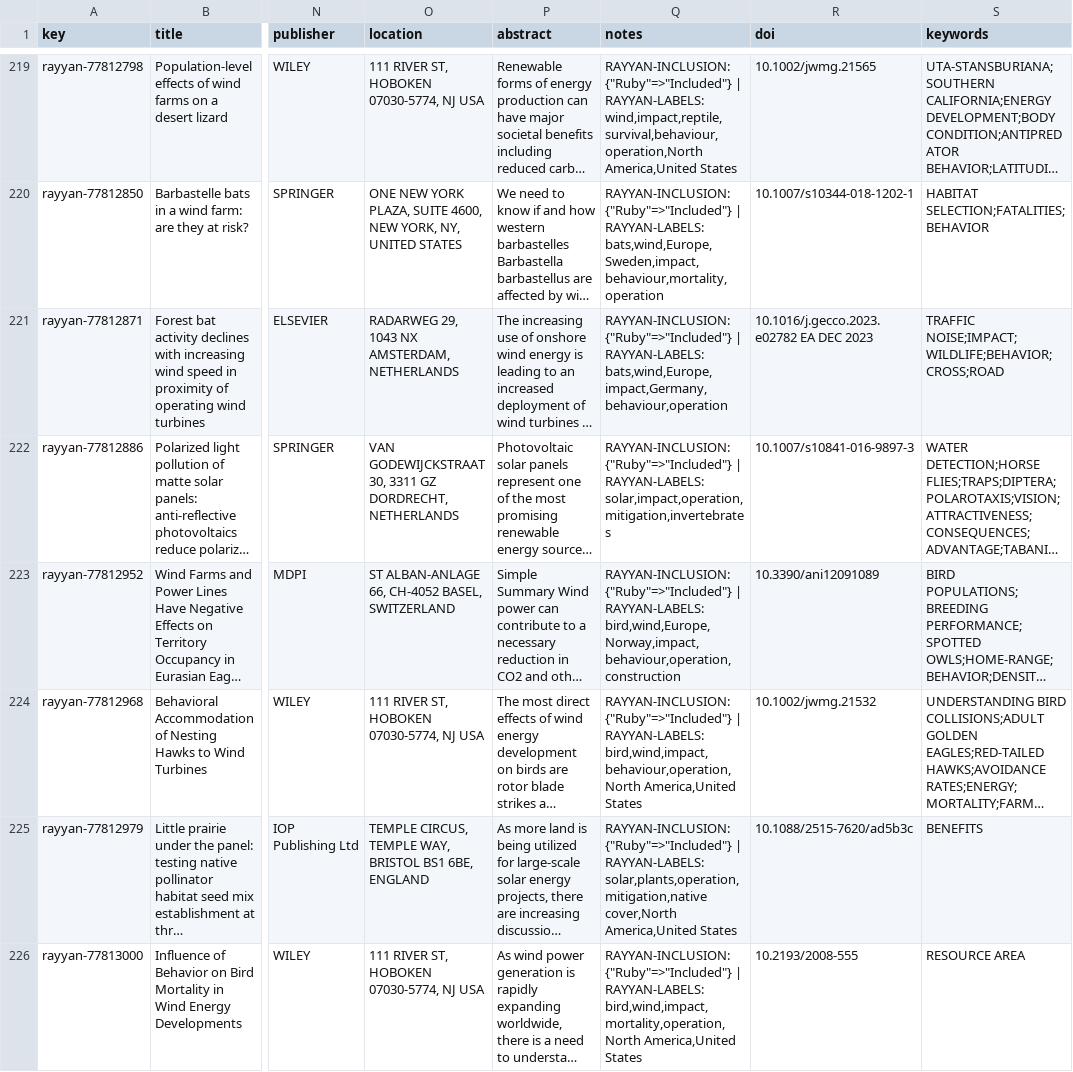
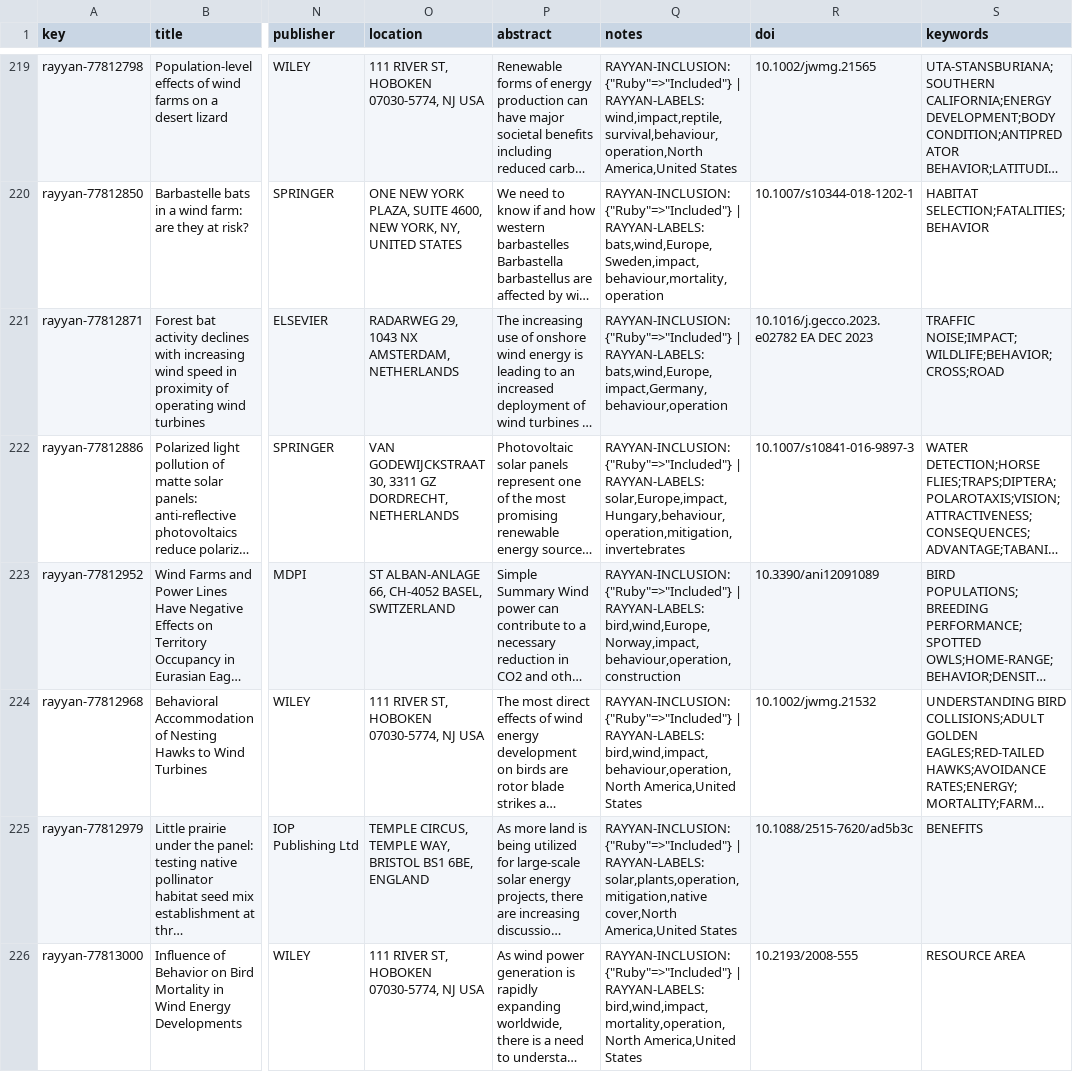
Before and after one commit to rubysaltbush/biodiversity-wind-solar, a CSV file: data_input/Rayyan_take3_export_articles.csv, drawn as a sheet; only a part is shown, gaps mark what is left out; long unchanged cells end in …; the diff covers the shown part only; the diff names each change by its address in the sheet, - before the commit and + after, or states it on an @@ line.

Commit message:
preprocessed and error checked Rayyan data, ready for excel now

```diff
--- a/data_input/Rayyan_take3_export_articles.csv
+++ b/data_input/Rayyan_take3_export_articles.csv
-Q222 (notes): …| RAYYAN-LABELS: solar,impact,operation,mitigation,invertebrates
+Q222 (notes): …| RAYYAN-LABELS: solar,Europe,impact,Hungary,behaviour,operation,mitigation,invertebrates
```
Also changed, not shown: 31 edited cells elsewhere in this file, 3 other files.
